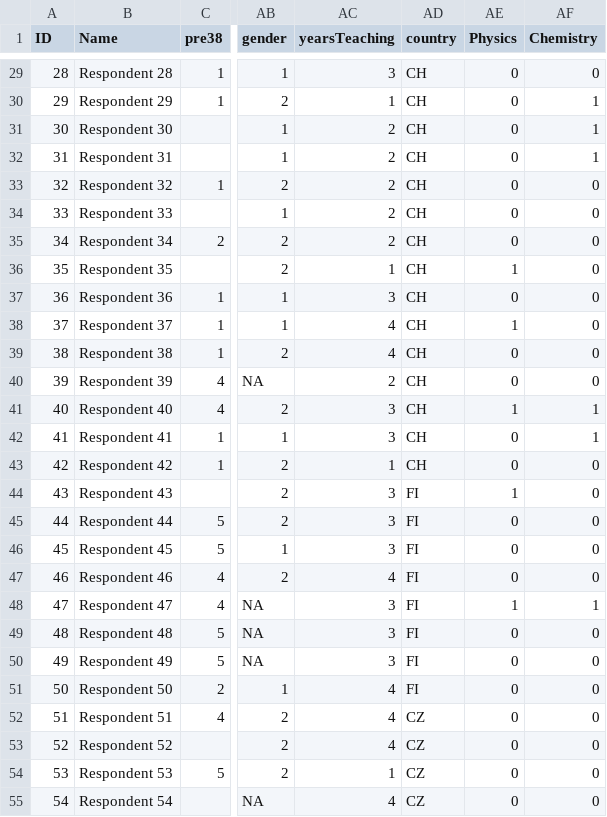
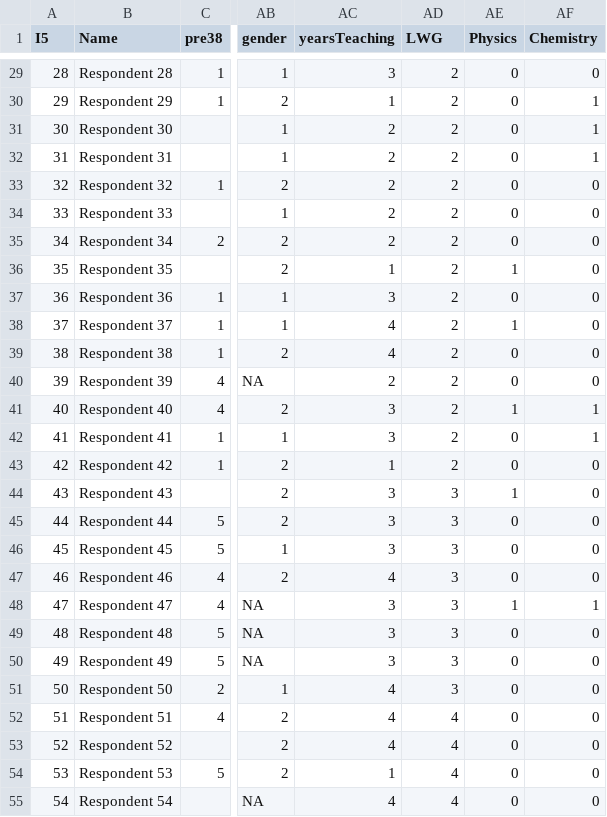
Before and after one commit to jbruun/SEsimilarity, a CSV file: Data/dataset.csv, drawn as a sheet; only a part is shown, gaps mark what is left out; the diff covers the shown part only; the diff names each change by its address in the sheet, - before the commit and + after, or states it on an @@ line.

```diff
--- a/Data/dataset.csv
+++ b/Data/dataset.csv
-A1: ID
+A1: I5
-AD1: country
+AD1: LWG
-AD29:AD43 (LWG): CH
+AD29:AD43 (LWG): 2
-AD44:AD51 (LWG): FI
+AD44:AD51 (LWG): 3
-AD52:AD55 (LWG): CZ
+AD52:AD55 (LWG): 4
```
Also changed, not shown: 66 edited cells elsewhere in this file, 14 other files.
